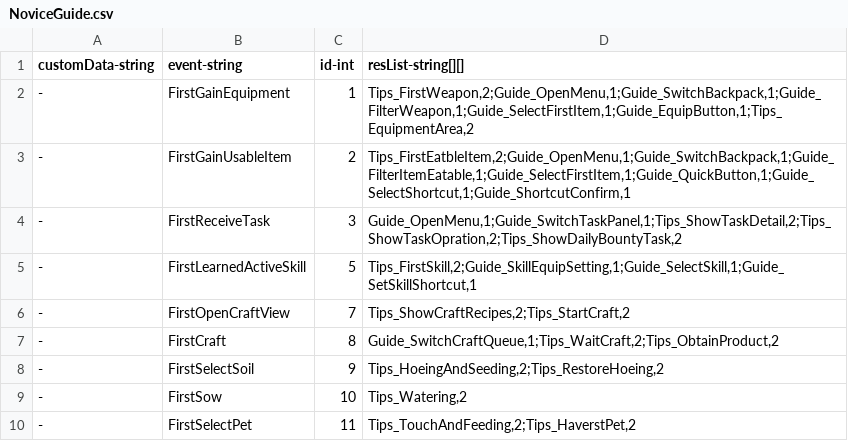
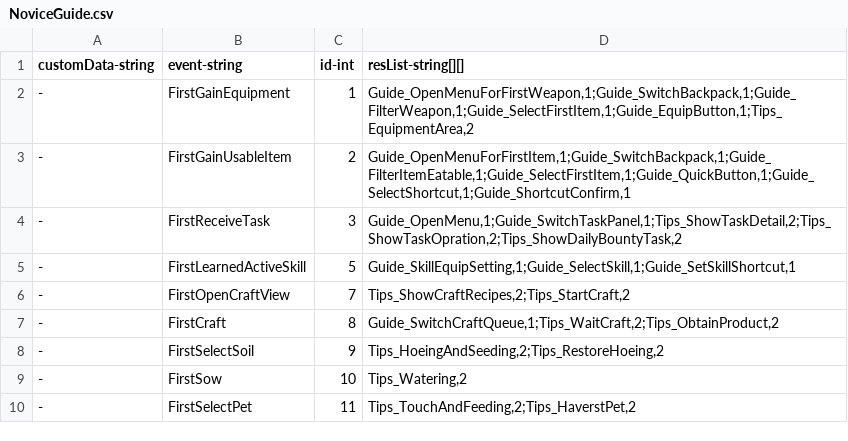
Before and after one commit to qqoo6789/shared-unity-core, a CSV file: Res/DataTable/Csv/NoviceGuide.csv, drawn as a sheet.

Commit message:
update novice table config

```diff
--- a/Res/DataTable/Csv/NoviceGuide.csv
+++ b/Res/DataTable/Csv/NoviceGuide.csv
@@ -1,6 +1,6 @@
 customData-string,event-string,id-int,resList-string[][]
--,FirstGainEquipment,1,"Tips_FirstWeapon,2;Guide_OpenMenu,1;Guide_SwitchBackpack,1;Guide_FilterWeapon,1;Guide_SelectFirstItem,1;Guide_EquipButton,1;Tips_EquipmentArea,2"
--,FirstGainUsableItem,2,"Tips_FirstEatbleItem,2;Guide_OpenMenu,1;Guide_SwitchBackpack,1;Guide_FilterItemEatable,1;Guide_SelectFirstItem,1;Guide_QuickButton,1;Guide_SelectShortcut,1;Guide_ShortcutConfirm,1"
+-,FirstGainEquipment,1,"Guide_OpenMenuForFirstWeapon,1;Guide_SwitchBackpack,1;Guide_FilterWeapon,1;Guide_SelectFirstItem,1;Guide_EquipButton,1;Tips_EquipmentArea,2"
+-,FirstGainUsableItem,2,"Guide_OpenMenuForFirstItem,1;Guide_SwitchBackpack,1;Guide_FilterItemEatable,1;Guide_SelectFirstItem,1;Guide_QuickButton,1;Guide_SelectShortcut,1;Guide_ShortcutConfirm,1"
 -,FirstReceiveTask,3,"Guide_OpenMenu,1;Guide_SwitchTaskPanel,1;Tips_ShowTaskDetail,2;Tips_ShowTaskOpration,2;Tips_ShowDailyBountyTask,2"
--,FirstLearnedActiveSkill,5,"Tips_FirstSkill,2;Guide_SkillEquipSetting,1;Guide_SelectSkill,1;Guide_SetSkillShortcut,1"
+-,FirstLearnedActiveSkill,5,"Guide_SkillEquipSetting,1;Guide_SelectSkill,1;Guide_SetSkillShortcut,1"
 -,FirstOpenCraftView,7,"Tips_ShowCraftRecipes,2;Tips_StartCraft,2"
```
Also changed, not shown: 1 other file.
